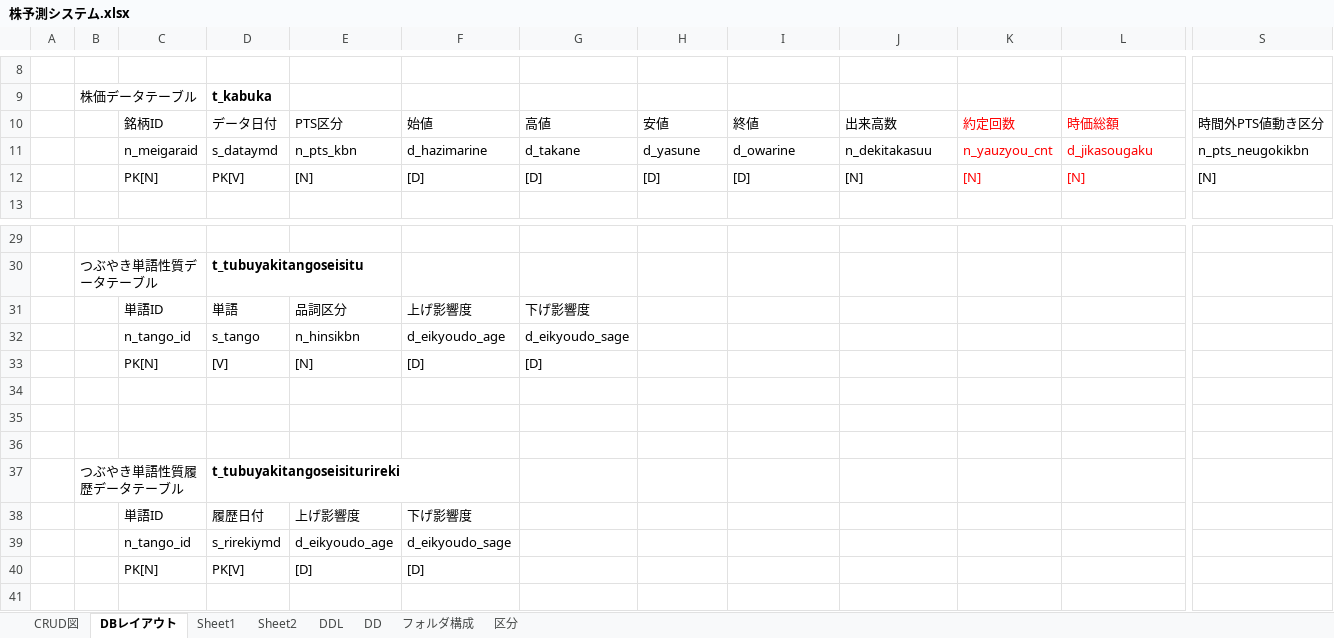
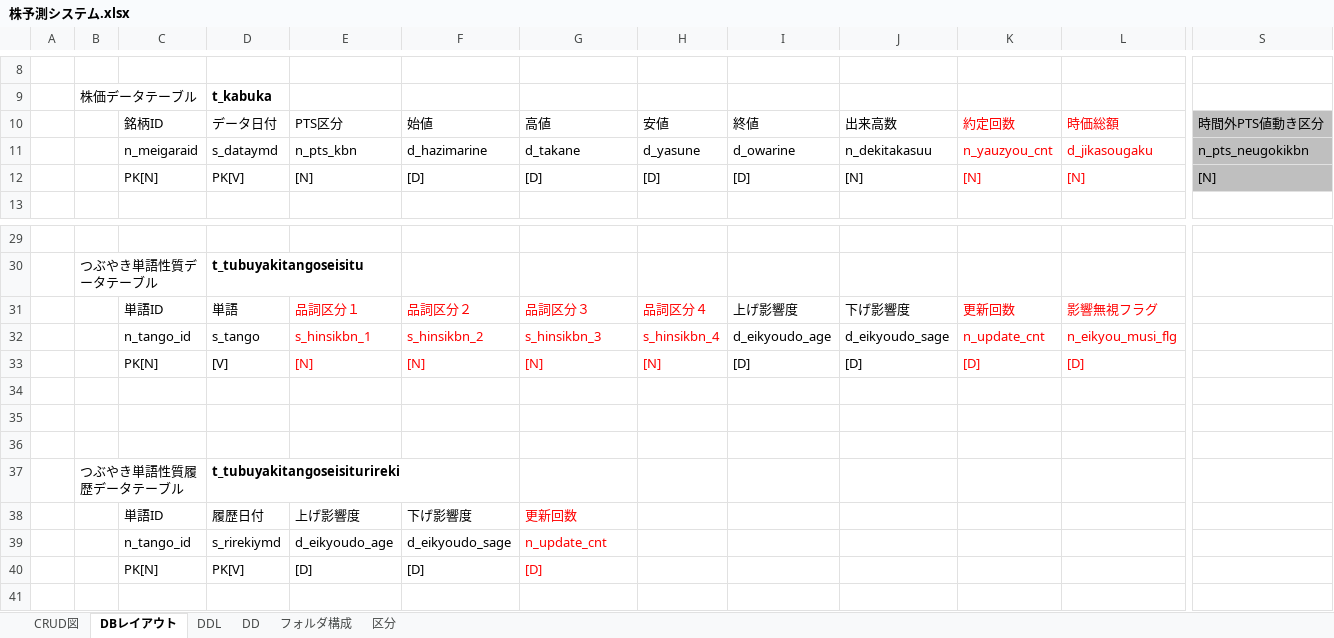
Before and after one commit to Maruo110/kabukayosoku, an Excel workbook: documents/株予測システム.xlsx, sheet DBレイアウト, drawn as a sheet; only a part is shown, gaps mark what is left out; values as stored, in another font and other column widths than the file's, no borders; removed rows and columns are numbered as before the commit, all else as after; rows hold the shown columns only; the diff names each change by its address in the sheet, - before the commit and + after, or states it on an @@ line.

```diff
--- a/documents/株予測システム.xlsx (sheet DBレイアウト)
+++ b/documents/株予測システム.xlsx (sheet DBレイアウト)
-sheet tab: Sheet1
-sheet tab: Sheet2
-S10:S12 fill: none
+S10:S12 fill: #BFBFBF
-row 31:  |  | 単語ID | 単語 | 品詞区分 | 上げ影響度 | 下げ影響度
-row 32:  |  | n_tango_id | s_tango | n_hinsikbn | d_eikyoudo_age | d_eikyoudo_sage
-row 33:  |  | PK[N] | [V] | [N] | [D] | [D]
+row 31:  |  | 単語ID | 単語 | 品詞区分１ | 品詞区分２ | 品詞区分３ | 品詞区分４ | 上げ影響度 | 下げ影響度 | 更新回数 | 影響無視フラグ
+row 32:  |  | n_tango_id | s_tango | s_hinsikbn_1 | s_hinsikbn_2 | s_hinsikbn_3 | s_hinsikbn_4 | d_eikyoudo_age | d_eikyoudo_sage | n_update_cnt | n_eikyou_musi_flg
+row 33:  |  | PK[N] | [V] | [N] | [N] | [N] | [N] | [D] | [D] | [D] | [D]
-G38: (empty)
+G38: 更新回数
-G39: (empty)
+G39: n_update_cnt
-G40: (empty)
+G40: [D]
```
Also changed, not shown: sheet DD, sheet DDL, sheet 区分, formulas that keep their value, documents/株予測システム処理概要.xlsx, 12 other files.
